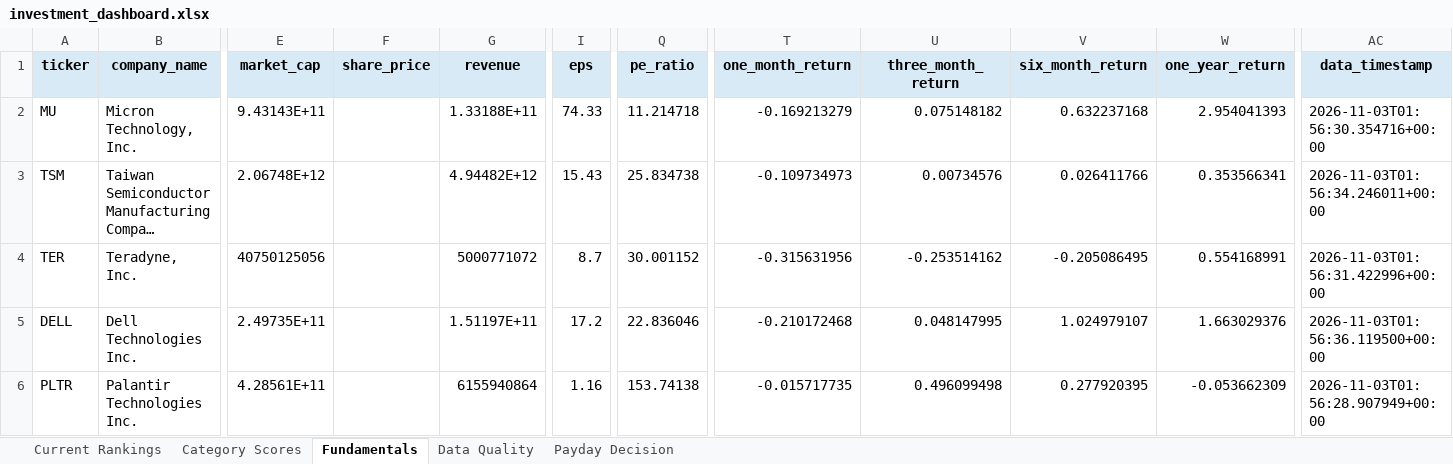
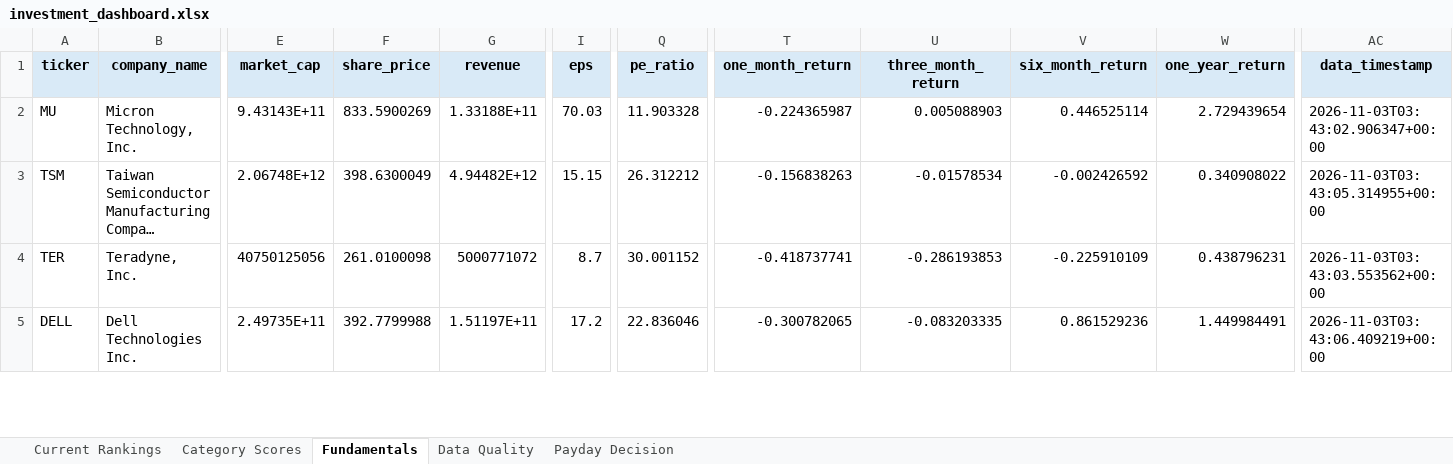
Before and after one commit to Grzesiak33/Version-2-Stock-Investment-Model, an Excel workbook: reports/investment_dashboard.xlsx, sheet Fundamentals, drawn as a sheet; only a part is shown, gaps mark what is left out; long unchanged cells end in …; values as stored, in another font and other column widths than the file's, no borders; removed rows and columns are numbered as before the commit, all else as after; rows hold the shown columns only; the diff covers the shown part only; the diff names each change by its address in the sheet, - before the commit and + after, or states it on an @@ line.

```diff
--- a/reports/investment_dashboard.xlsx (sheet Fundamentals)
+++ b/reports/investment_dashboard.xlsx (sheet Fundamentals)
-F2 (share_price): (empty)
+F2 (share_price): 833.5900269
-I2 (eps): 74.33
+I2 (eps): 70.03
-Q2 (pe_ratio): 11.214718
+Q2 (pe_ratio): 11.903328
-T2 (one_month_return): -0.169213279
+T2 (one_month_return): -0.224365987
-U2 (three_month_return): 0.075148182
+U2 (three_month_return): 0.005088903
-V2 (six_month_return): 0.632237168
+V2 (six_month_return): 0.446525114
-W2 (one_year_return): 2.954041393
+W2 (one_year_return): 2.729439654
-AC2 (data_timestamp): 2026-11-03T01:56:30.354716+00:00
+AC2 (data_timestamp): 2026-11-03T03:43:02.906347+00:00
-F3 (share_price): (empty)
+F3 (share_price): 398.6300049
-I3 (eps): 15.43
+I3 (eps): 15.15
-Q3 (pe_ratio): 25.834738
+Q3 (pe_ratio): 26.312212
-T3 (one_month_return): -0.109734973
+T3 (one_month_return): -0.156838263
-U3 (three_month_return): 0.00734576
+U3 (three_month_return): -0.01578534
-V3 (six_month_return): 0.026411766
+V3 (six_month_return): -0.002426592
-W3 (one_year_return): 0.353566341
+W3 (one_year_return): 0.340908022
-AC3 (data_timestamp): 2026-11-03T01:56:34.246011+00:00
+AC3 (data_timestamp): 2026-11-03T03:43:05.314955+00:00
-F4 (share_price): (empty)
+F4 (share_price): 261.0100098
-T4 (one_month_return): -0.315631956
+T4 (one_month_return): -0.418737741
-U4 (three_month_return): -0.253514162
+U4 (three_month_return): -0.286193853
-V4 (six_month_return): -0.205086495
+V4 (six_month_return): -0.225910109
-W4 (one_year_return): 0.554168991
+W4 (one_year_return): 0.438796231
-AC4 (data_timestamp): 2026-11-03T01:56:31.422996+00:00
+AC4 (data_timestamp): 2026-11-03T03:43:03.553562+00:00
-F5 (share_price): (empty)
+F5 (share_price): 392.7799988
-T5 (one_month_return): -0.210172468
+T5 (one_month_return): -0.300782065
-U5 (three_month_return): 0.048147995
+U5 (three_month_return): -0.083203335
-V5 (six_month_return): 1.024979107
+V5 (six_month_return): 0.861529236
-W5 (one_year_return): 1.663029376
+W5 (one_year_return): 1.449984491
-AC5 (data_timestamp): 2026-11-03T01:56:36.119500+00:00
+AC5 (data_timestamp): 2026-11-03T03:43:06.409219+00:00
-row 6: PLTR | Palantir Technologies Inc. | 4.28561E+11 |  | 6155940864 | 1.16 | 153.74138 | -0.015717735 | 0.496099498 | 0.277920395 | -0.053662309 | 2026-11-03T01:56:28.907949+00:00
```
Also changed, not shown: 5 added rows, 4 removed rows and 139 edited cells elsewhere in this sheet, sheet Category Scores, sheet Current Rankings, sheet Data Quality, sheet Payday Decision, 32 other files.
